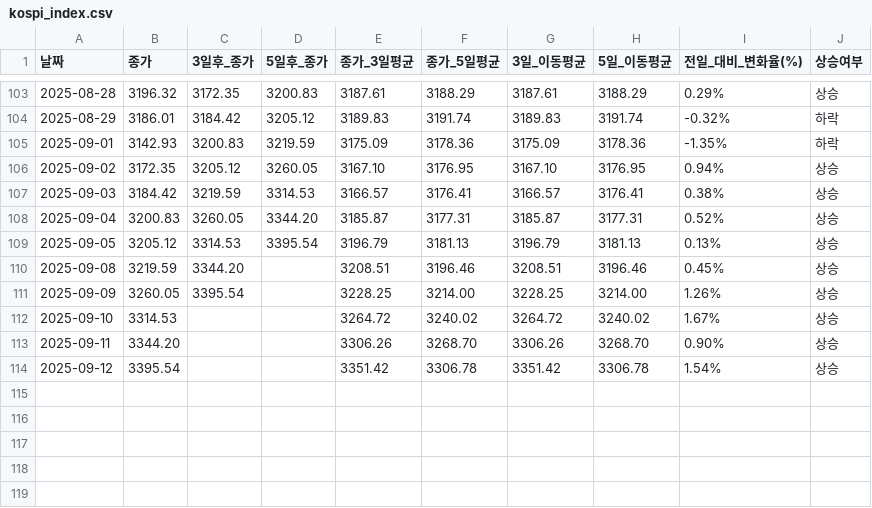
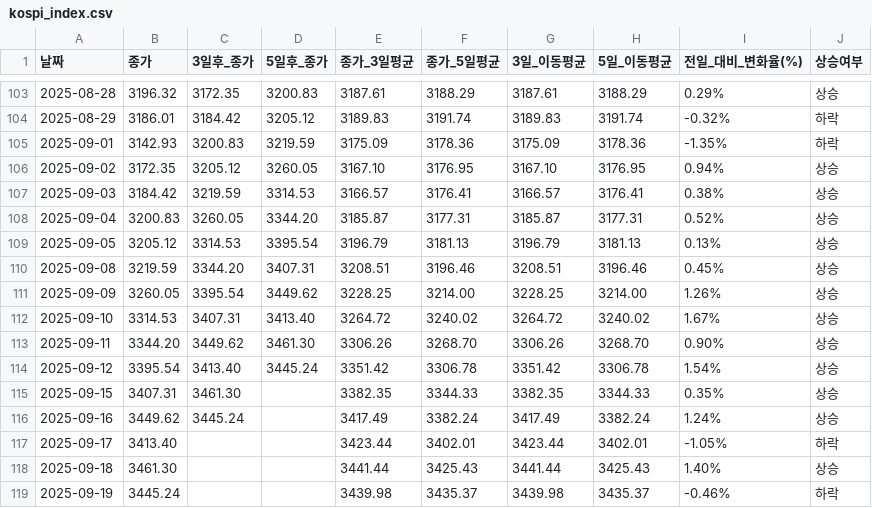
Before and after one commit to YMDarkness/Web_Crawling, a CSV file: kospi_test/kospi_index.csv, drawn as a sheet; only a part is shown, gaps mark what is left out.

Commit message:
코스피 지수

```diff
--- a/kospi_test/kospi_index.csv
+++ b/kospi_test/kospi_index.csv
@@ -109,6 +109,11 @@
 2025-09-05,3205.12,3314.53,3395.54,3196.79,3181.13,3196.79,3181.13,0.13%,상승
-2025-09-08,3219.59,3344.20,,3208.51,3196.46,3208.51,3196.46,0.45%,상승
-2025-09-09,3260.05,3395.54,,3228.25,3214.00,3228.25,3214.00,1.26%,상승
-2025-09-10,3314.53,,,3264.72,3240.02,3264.72,3240.02,1.67%,상승
-2025-09-11,3344.20,,,3306.26,3268.70,3306.26,3268.70,0.90%,상승
-2025-09-12,3395.54,,,3351.42,3306.78,3351.42,3306.78,1.54%,상승
+2025-09-08,3219.59,3344.20,3407.31,3208.51,3196.46,3208.51,3196.46,0.45%,상승
+2025-09-09,3260.05,3395.54,3449.62,3228.25,3214.00,3228.25,3214.00,1.26%,상승
+2025-09-10,3314.53,3407.31,3413.40,3264.72,3240.02,3264.72,3240.02,1.67%,상승
+2025-09-11,3344.20,3449.62,3461.30,3306.26,3268.70,3306.26,3268.70,0.90%,상승
+2025-09-12,3395.54,3413.40,3445.24,3351.42,3306.78,3351.42,3306.78,1.54%,상승
+2025-09-15,3407.31,3461.30,,3382.35,3344.33,3382.35,3344.33,0.35%,상승
+2025-09-16,3449.62,3445.24,,3417.49,3382.24,3417.49,3382.24,1.24%,상승
+2025-09-17,3413.40,,,3423.44,3402.01,3423.44,3402.01,-1.05%,하락
+2025-09-18,3461.30,,,3441.44,3425.43,3441.44,3425.43,1.40%,상승
+2025-09-19,3445.24,,,3439.98,3435.37,3439.98,3435.37,-0.46%,하락
```
